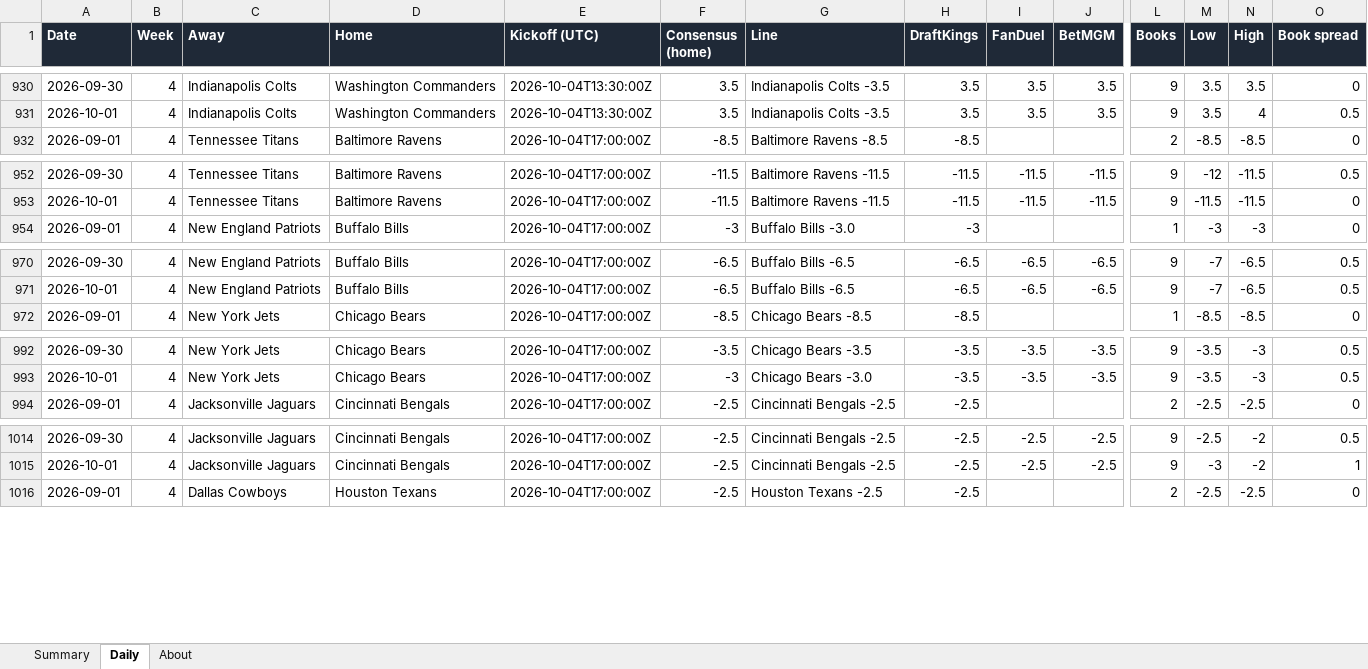
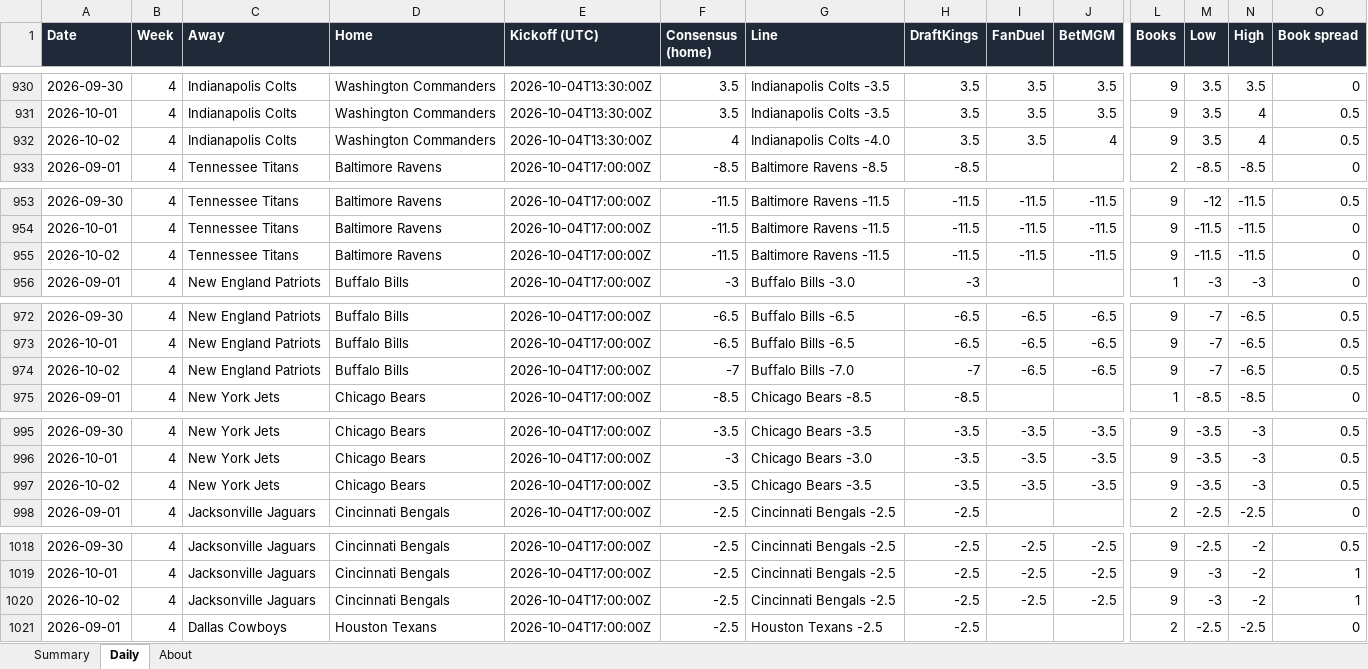
Before and after one commit to G4-Admin/nfl-line-tracker, an Excel workbook: data/lines_master.xlsx, sheet Daily, drawn as a sheet; only a part is shown, gaps mark what is left out; values as stored, in another font and other column widths than the file's, no borders; rows hold the shown columns only; the diff covers the shown part only; the diff names each change by its address in the sheet, - before the commit and + after, or states it on an @@ line.

```diff
--- a/data/lines_master.xlsx (sheet Daily)
+++ b/data/lines_master.xlsx (sheet Daily)
+row 932: 2026-10-02 | 4 | Indianapolis Colts | Washington Commanders | 2026-10-04T13:30:00Z | 4 | Indianapolis Colts -4.0 | 3.5 | 3.5 | 4 | 9 | 3.5 | 4 | 0.5
+row 955: 2026-10-02 | 4 | Tennessee Titans | Baltimore Ravens | 2026-10-04T17:00:00Z | -11.5 | Baltimore Ravens -11.5 | -11.5 | -11.5 | -11.5 | 9 | -11.5 | -11.5 | 0
+row 974: 2026-10-02 | 4 | New England Patriots | Buffalo Bills | 2026-10-04T17:00:00Z | -7 | Buffalo Bills -7.0 | -7 | -6.5 | -6.5 | 9 | -7 | -6.5 | 0.5
+row 997: 2026-10-02 | 4 | New York Jets | Chicago Bears | 2026-10-04T17:00:00Z | -3.5 | Chicago Bears -3.5 | -3.5 | -3.5 | -3.5 | 9 | -3.5 | -3 | 0.5
+row 1020: 2026-10-02 | 4 | Jacksonville Jaguars | Cincinnati Bengals | 2026-10-04T17:00:00Z | -2.5 | Cincinnati Bengals -2.5 | -2.5 | -2.5 | -2.5 | 9 | -3 | -2 | 1
```
Also changed, not shown: 23 added rows elsewhere in this sheet, sheet Summary, sheet About, 6 other files.
